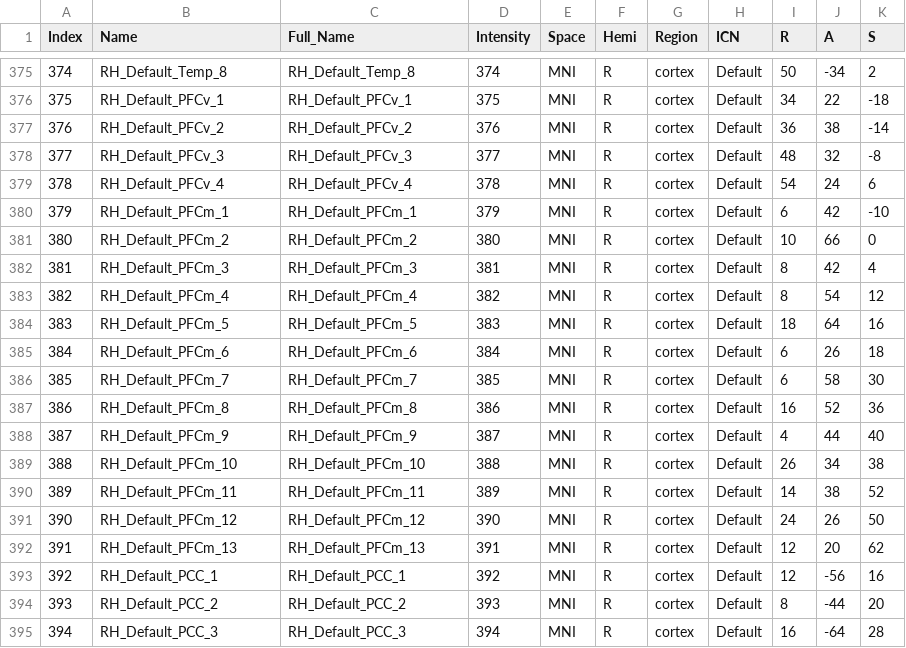
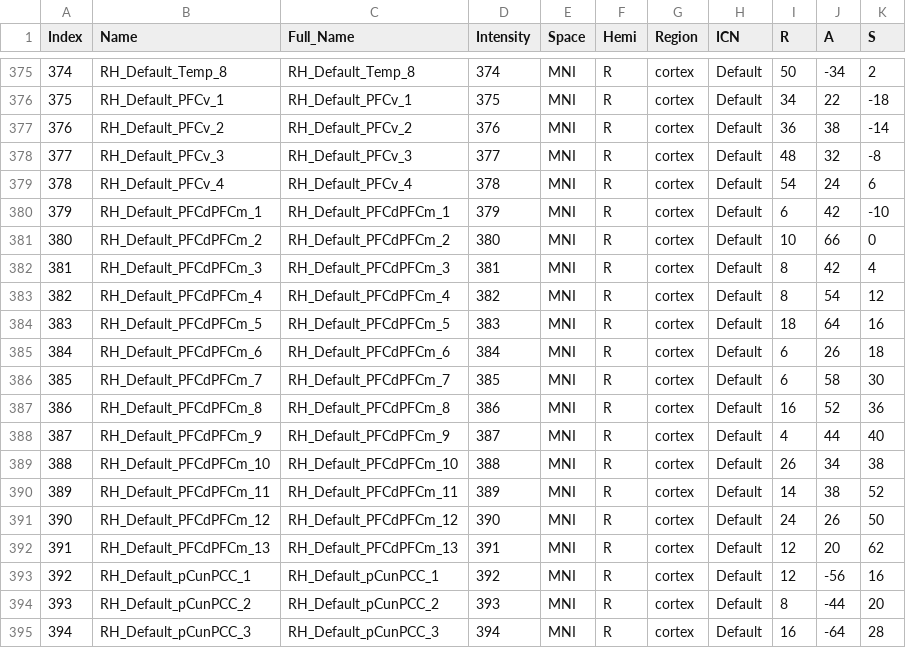
Before and after one commit to chenfei-ye/BIDS-fMRIpost, a CSV file: atlases/schaefer400x7_MNI.csv, drawn as a sheet; only a part is shown, gaps mark what is left out; the diff covers the shown part only.

```diff
--- a/atlases/schaefer400x7_MNI.csv
+++ b/atlases/schaefer400x7_MNI.csv
@@ -379,17 +379,17 @@ Index,Name,Full_Name,Intensity,Space,Hemi,Region,ICN,R,A,S
 378,RH_Default_PFCv_4,RH_Default_PFCv_4,378,MNI,R,cortex,Default,54,24,6
-379,RH_Default_PFCm_1,RH_Default_PFCm_1,379,MNI,R,cortex,Default,6,42,-10
-380,RH_Default_PFCm_2,RH_Default_PFCm_2,380,MNI,R,cortex,Default,10,66,0
-381,RH_Default_PFCm_3,RH_Default_PFCm_3,381,MNI,R,cortex,Default,8,42,4
-382,RH_Default_PFCm_4,RH_Default_PFCm_4,382,MNI,R,cortex,Default,8,54,12
-383,RH_Default_PFCm_5,RH_Default_PFCm_5,383,MNI,R,cortex,Default,18,64,16
-384,RH_Default_PFCm_6,RH_Default_PFCm_6,384,MNI,R,cortex,Default,6,26,18
-385,RH_Default_PFCm_7,RH_Default_PFCm_7,385,MNI,R,cortex,Default,6,58,30
-386,RH_Default_PFCm_8,RH_Default_PFCm_8,386,MNI,R,cortex,Default,16,52,36
-387,RH_Default_PFCm_9,RH_Default_PFCm_9,387,MNI,R,cortex,Default,4,44,40
-388,RH_Default_PFCm_10,RH_Default_PFCm_10,388,MNI,R,cortex,Default,26,34,38
-389,RH_Default_PFCm_11,RH_Default_PFCm_11,389,MNI,R,cortex,Default,14,38,52
-390,RH_Default_PFCm_12,RH_Default_PFCm_12,390,MNI,R,cortex,Default,24,26,50
-391,RH_Default_PFCm_13,RH_Default_PFCm_13,391,MNI,R,cortex,Default,12,20,62
-392,RH_Default_PCC_1,RH_Default_PCC_1,392,MNI,R,cortex,Default,12,-56,16
-393,RH_Default_PCC_2,RH_Default_PCC_2,393,MNI,R,cortex,Default,8,-44,20
-394,RH_Default_PCC_3,RH_Default_PCC_3,394,MNI,R,cortex,Default,16,-64,28
+379,RH_Default_PFCdPFCm_1,RH_Default_PFCdPFCm_1,379,MNI,R,cortex,Default,6,42,-10
+380,RH_Default_PFCdPFCm_2,RH_Default_PFCdPFCm_2,380,MNI,R,cortex,Default,10,66,0
+381,RH_Default_PFCdPFCm_3,RH_Default_PFCdPFCm_3,381,MNI,R,cortex,Default,8,42,4
+382,RH_Default_PFCdPFCm_4,RH_Default_PFCdPFCm_4,382,MNI,R,cortex,Default,8,54,12
+383,RH_Default_PFCdPFCm_5,RH_Default_PFCdPFCm_5,383,MNI,R,cortex,Default,18,64,16
+384,RH_Default_PFCdPFCm_6,RH_Default_PFCdPFCm_6,384,MNI,R,cortex,Default,6,26,18
+385,RH_Default_PFCdPFCm_7,RH_Default_PFCdPFCm_7,385,MNI,R,cortex,Default,6,58,30
+386,RH_Default_PFCdPFCm_8,RH_Default_PFCdPFCm_8,386,MNI,R,cortex,Default,16,52,36
+387,RH_Default_PFCdPFCm_9,RH_Default_PFCdPFCm_9,387,MNI,R,cortex,Default,4,44,40
+388,RH_Default_PFCdPFCm_10,RH_Default_PFCdPFCm_10,388,MNI,R,cortex,Default,26,34,38
+389,RH_Default_PFCdPFCm_11,RH_Default_PFCdPFCm_11,389,MNI,R,cortex,Default,14,38,52
+390,RH_Default_PFCdPFCm_12,RH_Default_PFCdPFCm_12,390,MNI,R,cortex,Default,24,26,50
+391,RH_Default_PFCdPFCm_13,RH_Default_PFCdPFCm_13,391,MNI,R,cortex,Default,12,20,62
+392,RH_Default_pCunPCC_1,RH_Default_pCunPCC_1,392,MNI,R,cortex,Default,12,-56,16
+393,RH_Default_pCunPCC_2,RH_Default_pCunPCC_2,393,MNI,R,cortex,Default,8,-44,20
+394,RH_Default_pCunPCC_3,RH_Default_pCunPCC_3,394,MNI,R,cortex,Default,16,-64,28
```
Also changed, not shown: 100 edited cells elsewhere in this file, atlases/schaefer100x17_MNI.csv, atlases/schaefer200x17_MNI.csv, 2 other files.
